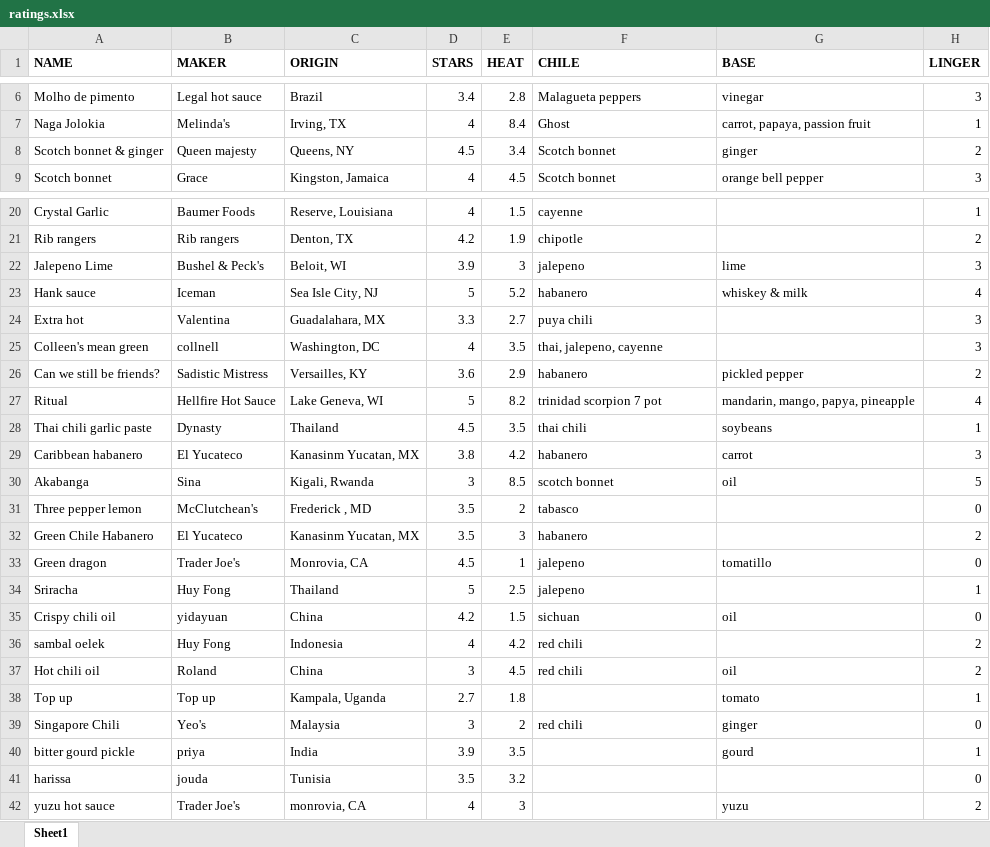
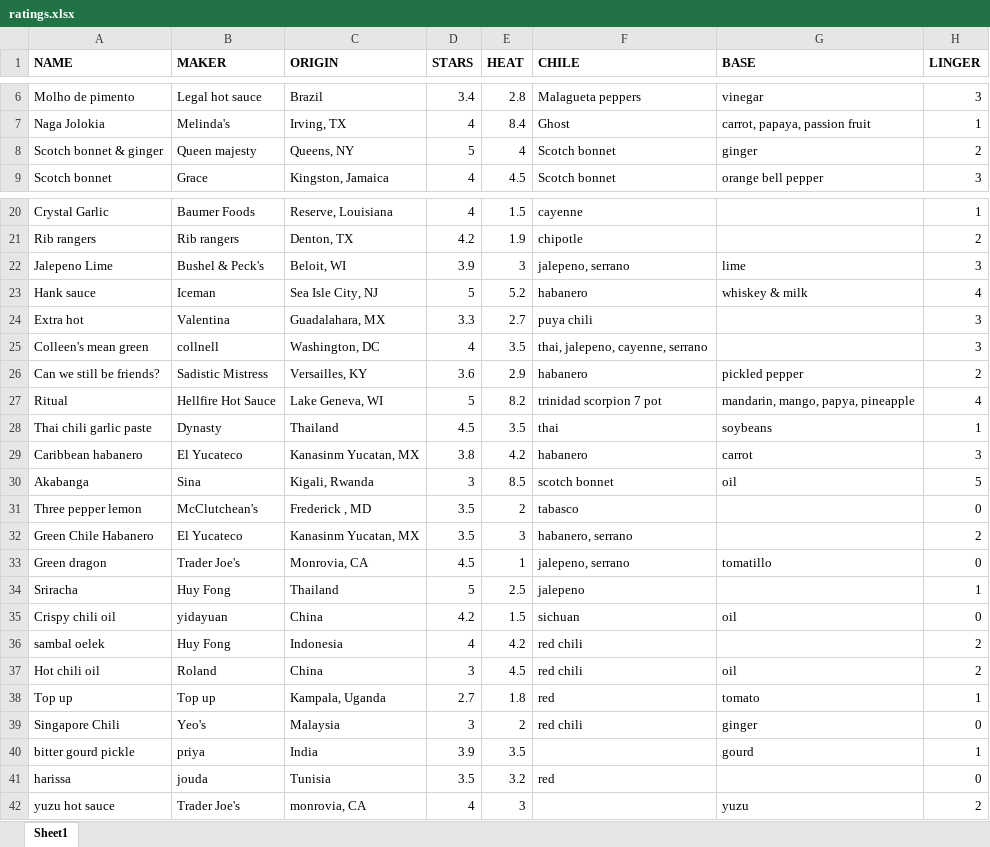
Before and after one commit to cnell-usgs/hotsauce, an Excel workbook: ratings.xlsx, sheet Sheet1, drawn as a sheet; only a part is shown, gaps mark what is left out; values as stored, in another font and other column widths than the file's, no borders; the diff covers the shown part only; the diff names each change by its address in the sheet, - before the commit and + after, or states it on an @@ line.

```diff
--- a/ratings.xlsx (sheet Sheet1)
+++ b/ratings.xlsx (sheet Sheet1)
-D8 (STARS): 4.5
+D8 (STARS): 5
-E8 (HEAT): 3.4
+E8 (HEAT): 4
-F22 (CHILE): jalepeno
+F22 (CHILE): jalepeno, serrano
-F25 (CHILE): thai, jalepeno, cayenne
+F25 (CHILE): thai, jalepeno, cayenne, serrano
-F28 (CHILE): thai chili
+F28 (CHILE): thai
-F32 (CHILE): habanero
+F32 (CHILE): habanero, serrano
-F33 (CHILE): jalepeno
+F33 (CHILE): jalepeno, serrano
-F38 (CHILE): (empty)
+F38 (CHILE): red
-F41 (CHILE): (empty)
+F41 (CHILE): red
```
Also changed, not shown: 3 edited cells elsewhere in this sheet, 3 other files.
